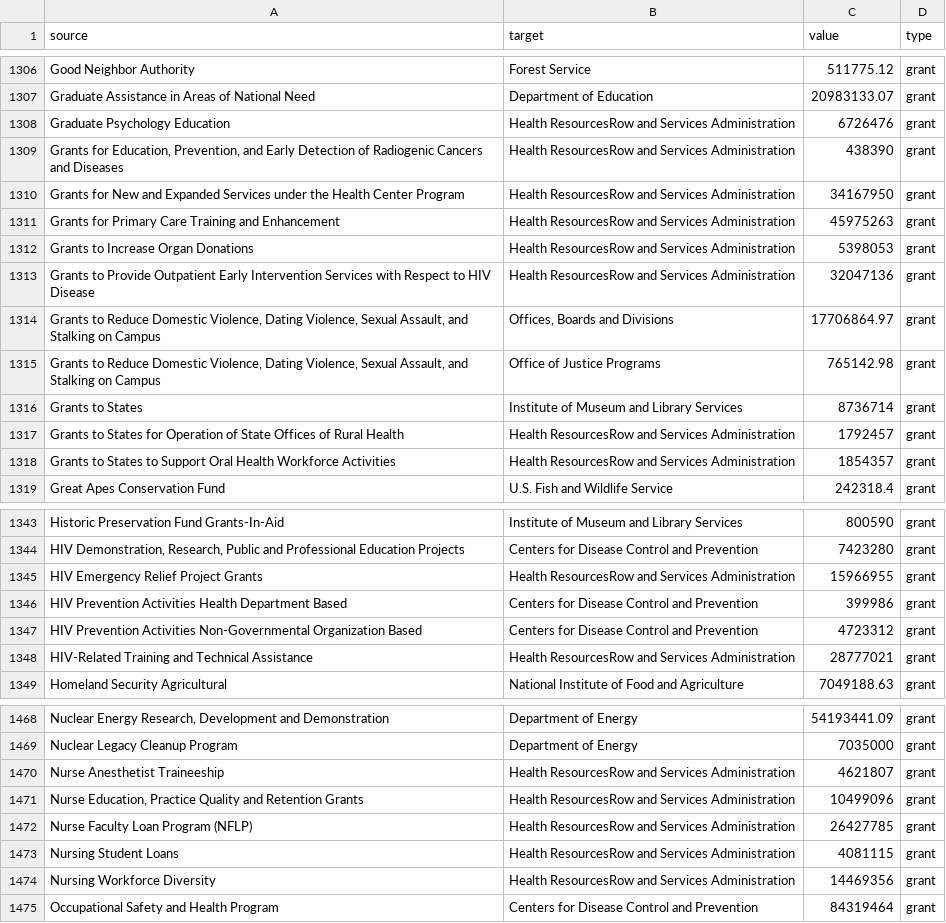
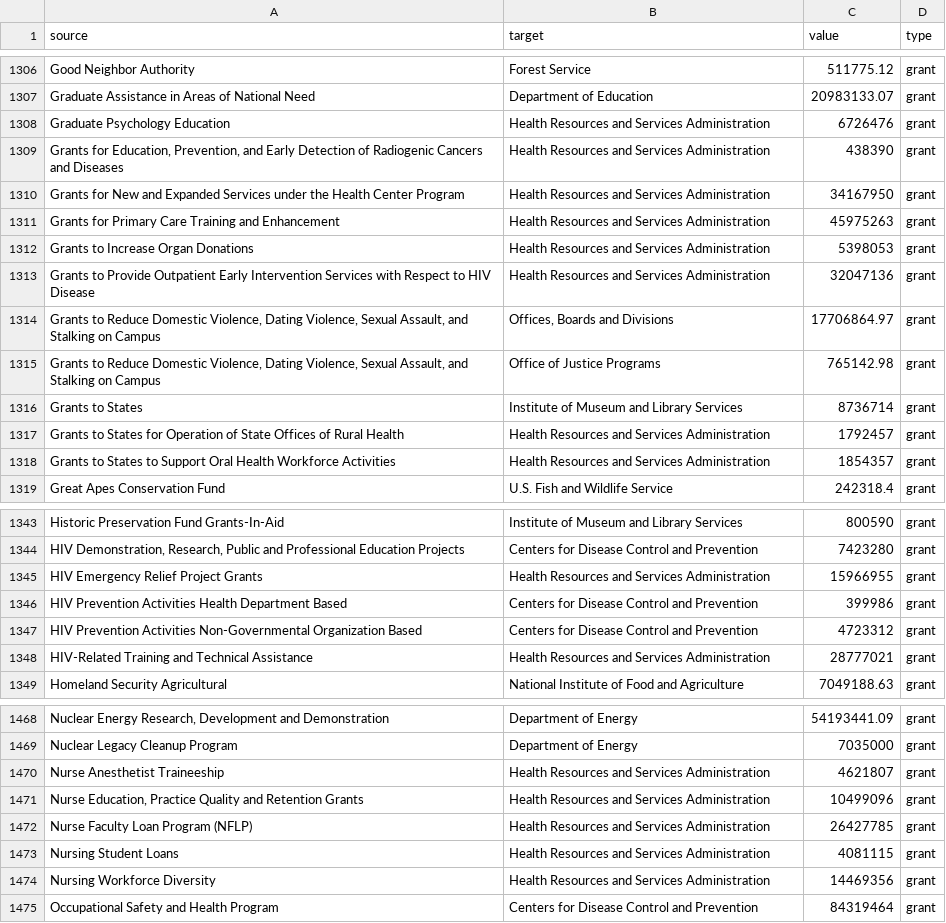
Before and after one commit to g4brielvs/datalab, a CSV file: src/data/colleges-and-universities/categories/top5AgenciesPerInvestmentType_v2.csv, drawn as a sheet; only a part is shown, gaps mark what is left out; the diff covers the shown part only.

```diff
--- a/src/data/colleges-and-universities/categories/top5AgenciesPerInvestmentType_v2.csv
+++ b/src/data/colleges-and-universities/categories/top5AgenciesPerInvestmentType_v2.csv
@@ -1307,8 +1307,8 @@
 "Graduate Assistance in Areas of National Need","Department of Education",20983133.07,"grant"
-"Graduate Psychology Education","Health ResourcesRow and Services Administration",6726476,"grant"
-"Grants for Education, Prevention, and Early Detection of Radiogenic Cancers and Diseases","Health ResourcesRow and Services Administration",438390,"grant"
-"Grants for New and Expanded Services under the Health Center Program","Health ResourcesRow and Services Administration",34167950,"grant"
-"Grants for Primary Care Training and Enhancement","Health ResourcesRow and Services Administration",45975263,"grant"
-"Grants to Increase Organ Donations","Health ResourcesRow and Services Administration",5398053,"grant"
-"Grants to Provide Outpatient Early Intervention Services with Respect to HIV Disease","Health ResourcesRow and Services Administration",32047136,"grant"
+"Graduate Psychology Education","Health Resources and Services Administration",6726476,"grant"
+"Grants for Education, Prevention, and Early Detection of Radiogenic Cancers and Diseases","Health Resources and Services Administration",438390,"grant"
+"Grants for New and Expanded Services under the Health Center Program","Health Resources and Services Administration",34167950,"grant"
+"Grants for Primary Care Training and Enhancement","Health Resources and Services Administration",45975263,"grant"
+"Grants to Increase Organ Donations","Health Resources and Services Administration",5398053,"grant"
+"Grants to Provide Outpatient Early Intervention Services with Respect to HIV Disease","Health Resources and Services Administration",32047136,"grant"
 "Grants to Reduce Domestic Violence, Dating Violence, Sexual Assault, and Stalking on Campus","Offices, Boards and Divisions",17706864.97,"grant"
@@ -1316,4 +1316,4 @@
 "Grants to States","Institute of Museum and Library Services",8736714,"grant"
-"Grants to States for Operation of State Offices of Rural Health","Health ResourcesRow and Services Administration",1792457,"grant"
-"Grants to States to Support Oral Health Workforce Activities","Health ResourcesRow and Services Administration",1854357,"grant"
+"Grants to States for Operation of State Offices of Rural Health","Health Resources and Services Administration",1792457,"grant"
+"Grants to States to Support Oral Health Workforce Activities","Health Resources and Services Administration",1854357,"grant"
 "Great Apes Conservation Fund","U.S. Fish and Wildlife Service",242318.4,"grant"
@@ -1344,6 +1344,6 @@
 "HIV Demonstration, Research, Public and Professional Education Projects","Centers for Disease Control and Prevention",7423280,"grant"
-"HIV Emergency Relief Project Grants","Health ResourcesRow and Services Administration",15966955,"grant"
+"HIV Emergency Relief Project Grants","Health Resources and Services Administration",15966955,"grant"
 "HIV Prevention Activities Health Department Based","Centers for Disease Control and Prevention",399986,"grant"
 "HIV Prevention Activities Non-Governmental Organization Based","Centers for Disease Control and Prevention",4723312,"grant"
-"HIV-Related Training and Technical Assistance","Health ResourcesRow and Services Administration",28777021,"grant"
+"HIV-Related Training and Technical Assistance","Health Resources and Services Administration",28777021,"grant"
 "Homeland Security Agricultural","National Institute of Food and Agriculture",7049188.63,"grant"
@@ -1469,7 +1469,7 @@
 "Nuclear Legacy Cleanup Program","Department of Energy",7035000,"grant"
-"Nurse Anesthetist Traineeship","Health ResourcesRow and Services Administration",4621807,"grant"
-"Nurse Education, Practice Quality and Retention Grants","Health ResourcesRow and Services Administration",10499096,"grant"
-"Nurse Faculty Loan Program (NFLP)","Health ResourcesRow and Services Administration",26427785,"grant"
-"Nursing Student Loans","Health ResourcesRow and Services Administration",4081115,"grant"
-"Nursing Workforce Diversity","Health ResourcesRow and Services Administration",14469356,"grant"
+"Nurse Anesthetist Traineeship","Health Resources and Services Administration",4621807,"grant"
+"Nurse Education, Practice Quality and Retention Grants","Health Resources and Services Administration",10499096,"grant"
+"Nurse Faculty Loan Program (NFLP)","Health Resources and Services Administration",26427785,"grant"
+"Nursing Student Loans","Health Resources and Services Administration",4081115,"grant"
+"Nursing Workforce Diversity","Health Resources and Services Administration",14469356,"grant"
 "Occupational Safety and Health Program","Centers for Disease Control and Prevention",84319464,"grant"
```
Also changed, not shown: 59 edited cells elsewhere in this file, src/data/colleges-and-universities/categories/top5AgenciesPerInvestmentType_v3.csv, src/data/colleges-and-universities/categories/top5InstitutionsPerInvestmentType_v2.csv, 13 other files.
